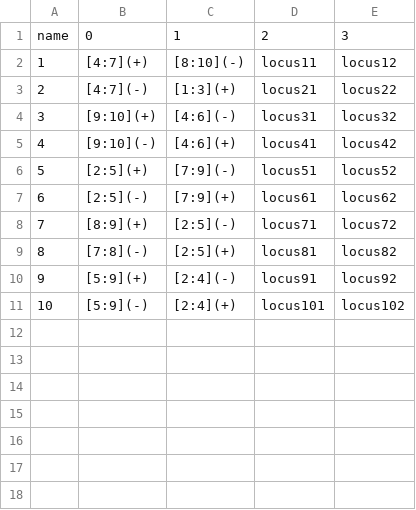
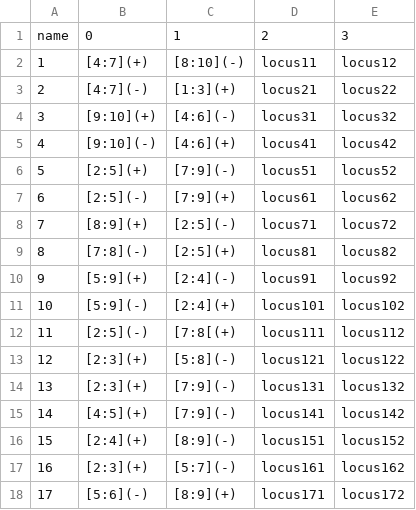
Before and after one commit to FelixWaern/Project-HT22, a CSV file: test_rna_dict.csv, drawn as a sheet.

```diff
--- a/test_rna_dict.csv
+++ b/test_rna_dict.csv
@@ -11 +11,8 @@ name,0,1,2,3
 10,[5:9](-),[2:4](+),locus101,locus102
+11,[2:5](-),[7:8[(+),locus111,locus112
+12,[2:3](+),[5:8](-),locus121,locus122
+13,[2:3](+),[7:9](-),locus131,locus132
+14,[4:5](+),[7:9](-),locus141,locus142
+15,[2:4](+),[8:9](-),locus151,locus152
+16,[2:3](+),[5:7](-),locus161,locus162
+17,[5:6](-),[8:9](+),locus171,locus172
```
Also changed, not shown: test_chromosome_set.csv, 32 other files.
